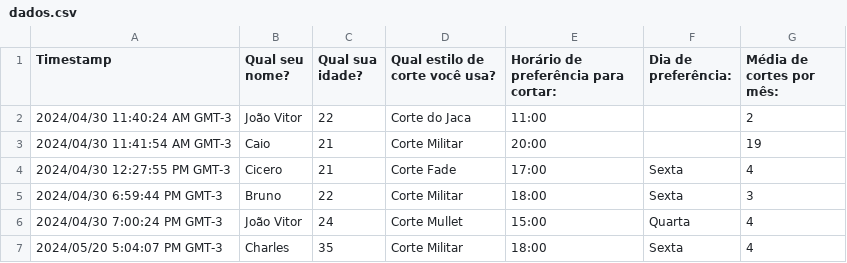
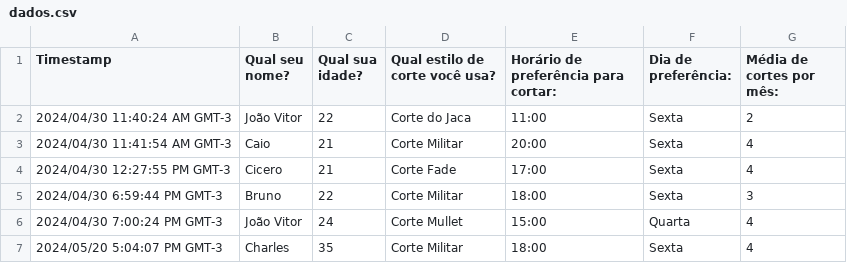
Before and after one commit to jvdsantos3/dash-barbearia, a CSV file: dados.csv, drawn as a sheet; only a part is shown.

Commit message:
novos dados

```diff
--- a/dados.csv
+++ b/dados.csv
@@ -1,4 +1,4 @@
 "Timestamp","Qual seu nome?","Qual sua idade?","Qual estilo de corte você usa?","Horário de preferência para cortar:","Dia de preferência:","Média de cortes por mês:"
-"2024/04/30 11:40:24 AM GMT-3","João Vitor ","22","Corte do Jaca","11:00","","2"
-"2024/04/30 11:41:54 AM GMT-3","Caio","21","Corte Militar","20:00","","19"
+"2024/04/30 11:40:24 AM GMT-3","João Vitor ","22","Corte do Jaca","11:00","Sexta","2"
+"2024/04/30 11:41:54 AM GMT-3","Caio","21","Corte Militar","20:00","Sexta","4"
 "2024/04/30 12:27:55 PM GMT-3","Cicero ","21","Corte Fade","17:00","Sexta","4"
```
